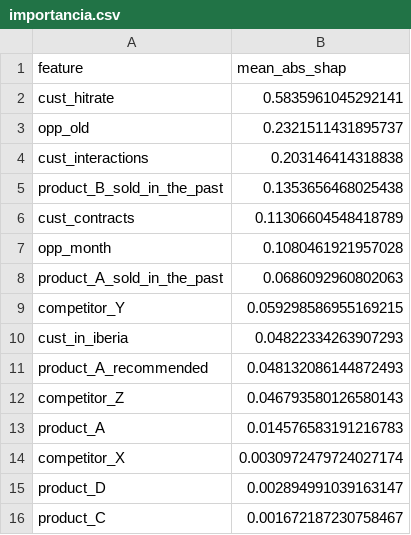
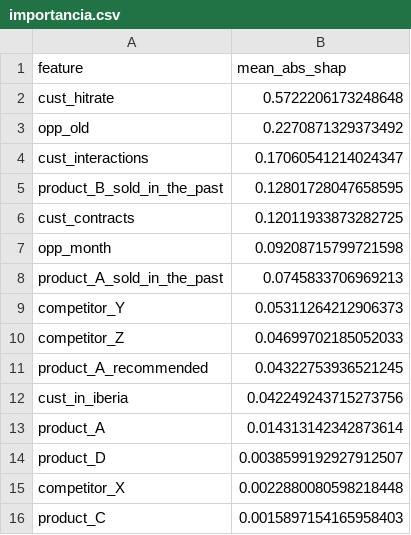
Before and after one commit to Joanfmir/DreamTeam, a CSV file: reptes/2025_schneider_explicabilitat/outputs/importancia.csv, drawn as a sheet.

```diff
--- a/reptes/2025_schneider_explicabilitat/outputs/importancia.csv
+++ b/reptes/2025_schneider_explicabilitat/outputs/importancia.csv
@@ -1,16 +1,16 @@
 feature,mean_abs_shap
-cust_hitrate,0.5835961045292141
-opp_old,0.2321511431895737
-cust_interactions,0.203146414318838
-product_B_sold_in_the_past,0.1353656468025438
-cust_contracts,0.11306604548418789
-opp_month,0.1080461921957028
-product_A_sold_in_the_past,0.0686092960802063
-competitor_Y,0.059298586955169215
-cust_in_iberia,0.04822334263907293
-product_A_recommended,0.048132086144872493
-competitor_Z,0.046793580126580143
-product_A,0.014576583191216783
-competitor_X,0.0030972479724027174
-product_D,0.002894991039163147
-product_C,0.001672187230758467
+cust_hitrate,0.5722206173248648
+opp_old,0.2270871329373492
+cust_interactions,0.17060541214024347
+product_B_sold_in_the_past,0.12801728047658595
+cust_contracts,0.12011933873282725
+opp_month,0.09208715799721598
+product_A_sold_in_the_past,0.0745833706969213
+competitor_Y,0.05311264212906373
+competitor_Z,0.04699702185052033
+product_A_recommended,0.04322753936521245
+cust_in_iberia,0.042249243715273756
+product_A,0.014313142342873614
+product_D,0.0038599192927912507
+competitor_X,0.0022880080598218448
+product_C,0.0015897154165958403
```
Also changed, not shown: 22 other files.
